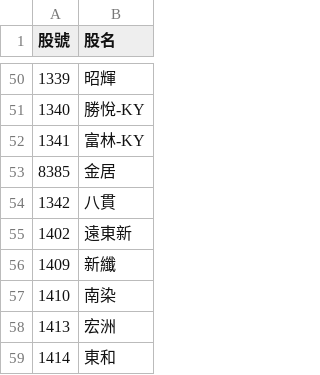
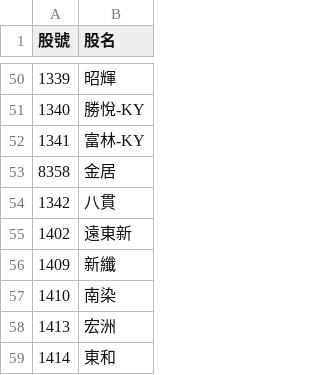
Before and after one commit to forever154363-maker/v14-combat-system, a CSV file: stock.csv, drawn as a sheet; only a part is shown, gaps mark what is left out.

Commit message:
Update stock.csv

```diff
--- a/stock.csv
+++ b/stock.csv
@@ -52,3 +52,3 @@
 1341,富林-KY
-8385,金居
+8358,金居
 1342,八貫
```
